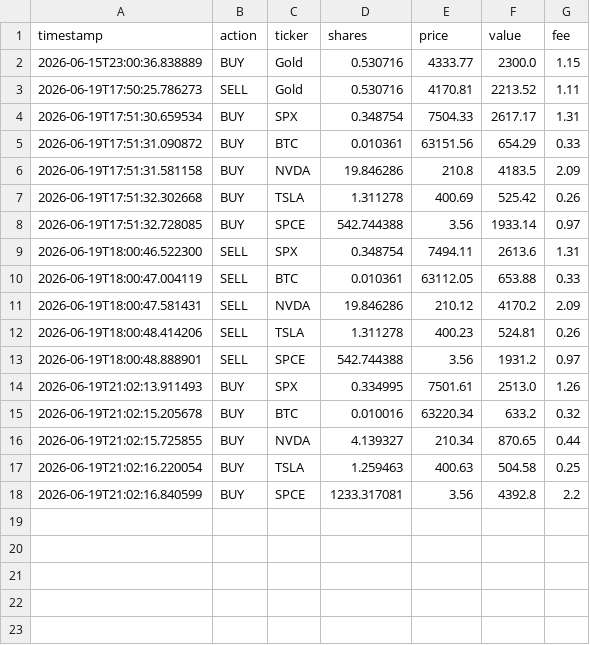
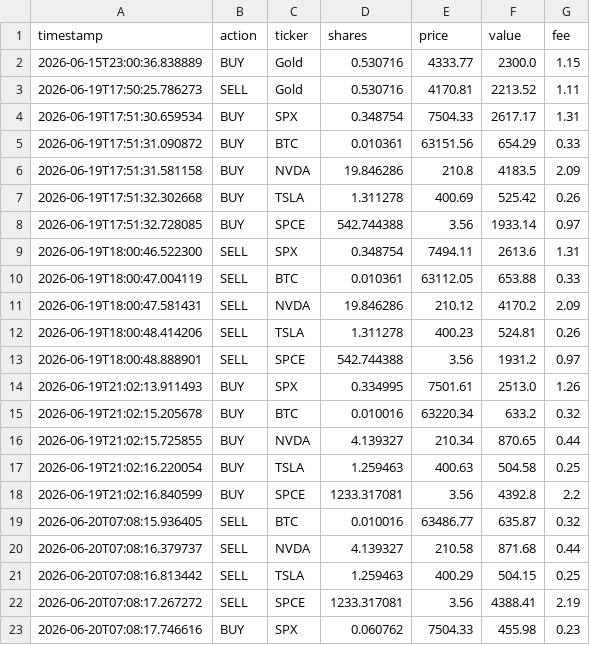
Before and after one commit to TunaTuskW/24-7-automatic-agent, a CSV file: data/paper_trading/paper_ledger.csv, drawn as a sheet; the diff names each change by its address in the sheet, - before the commit and + after, or states it on an @@ line.

```diff
--- a/data/paper_trading/paper_ledger.csv
+++ b/data/paper_trading/paper_ledger.csv
+row 19: 2026-06-20T07:08:15.936405 | SELL | BTC | 0.010016 | 63486.77 | 635.87 | 0.32
+row 20: 2026-06-20T07:08:16.379737 | SELL | NVDA | 4.139327 | 210.58 | 871.68 | 0.44
+row 21: 2026-06-20T07:08:16.813442 | SELL | TSLA | 1.259463 | 400.29 | 504.15 | 0.25
+row 22: 2026-06-20T07:08:17.267272 | SELL | SPCE | 1233.317081 | 3.56 | 4388.41 | 2.19
+row 23: 2026-06-20T07:08:17.746616 | BUY | SPX | 0.060762 | 7504.33 | 455.98 | 0.23
```
Also changed, not shown: 30 other files.
